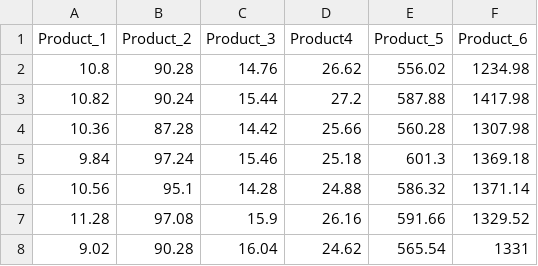
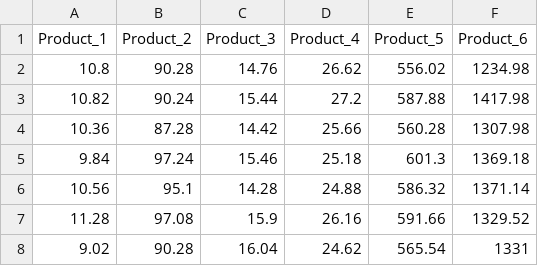
Before and after one commit to Upsylon/predictor, a CSV file: Sample.csv, drawn as a sheet; only a part is shown.

Commit message:
Add files via upload

```diff
--- a/Sample.csv
+++ b/Sample.csv
@@ -1,2 +1,2 @@
-Product_1,Product_2,Product_3,Product4,Product_5,Product_6
+Product_1,Product_2,Product_3,Product_4,Product_5,Product_6
 10.8,90.28,14.76,26.62,556.02,1234.98
```
